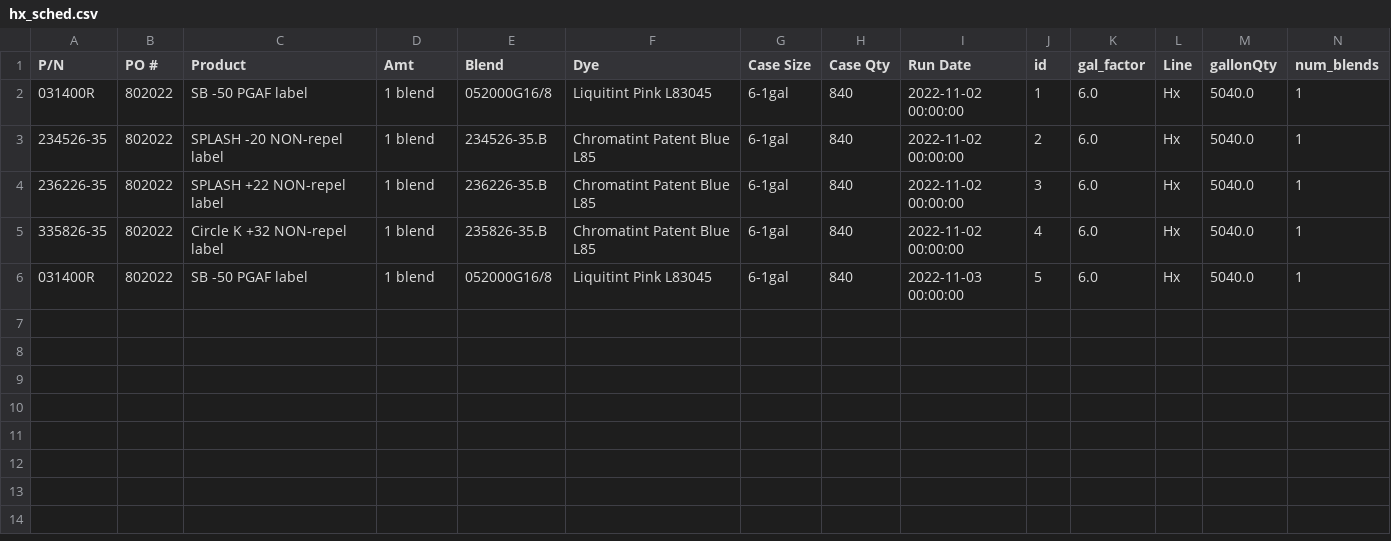
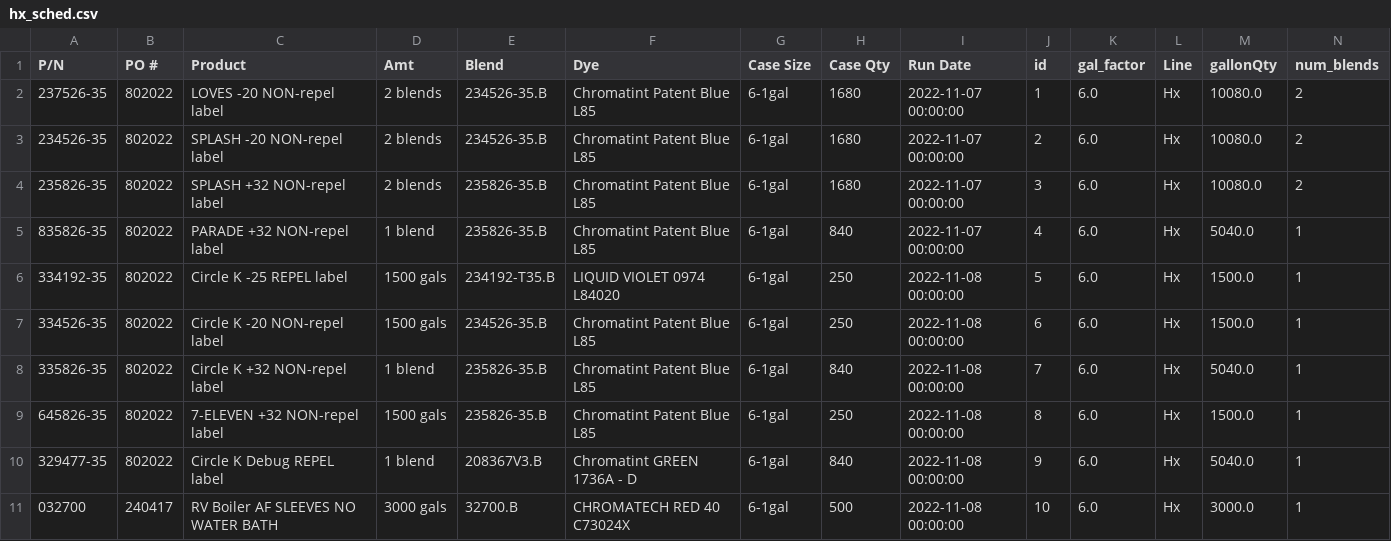
Before and after one commit to ParkerMedlin/kpk-app, a CSV file: db_imports/hx_sched.csv, drawn as a sheet.

```diff
--- a/db_imports/hx_sched.csv
+++ b/db_imports/hx_sched.csv
@@ -1,6 +1,11 @@
 P/N,PO #,Product,Amt,Blend,Dye,Case Size,Case Qty,Run Date,id,gal_factor,Line,gallonQty,num_blends
-031400R,802022,SB -50 PGAF  label,1 blend,052000G16/8,Liquitint Pink L83045,6-1gal,840,2022-11-02 00:00:00,1,6.0,Hx,5040.0,1
-234526-35,802022,SPLASH -20 NON-repel label  ,1 blend,234526-35.B,Chromatint Patent Blue L85,6-1gal,840,2022-11-02 00:00:00,2,6.0,Hx,5040.0,1
-236226-35,802022,SPLASH +22 NON-repel label,1 blend,236226-35.B,Chromatint Patent Blue L85,6-1gal,840,2022-11-02 00:00:00,3,6.0,Hx,5040.0,1
-335826-35,802022,Circle K +32 NON-repel  label,1 blend,235826-35.B,Chromatint Patent Blue L85,6-1gal,840,2022-11-02 00:00:00,4,6.0,Hx,5040.0,1
-031400R,802022,SB -50 PGAF  label,1 blend,052000G16/8,Liquitint Pink L83045,6-1gal,840,2022-11-03 00:00:00,5,6.0,Hx,5040.0,1
+237526-35,802022,LOVES -20 NON-repel label     ,2 blends,234526-35.B,Chromatint Patent Blue L85,6-1gal,1680,2022-11-07 00:00:00,1,6.0,Hx,10080.0,2
+234526-35,802022,SPLASH -20 NON-repel label  ,2 blends,234526-35.B,Chromatint Patent Blue L85,6-1gal,1680,2022-11-07 00:00:00,2,6.0,Hx,10080.0,2
+235826-35,802022,SPLASH +32 NON-repel label,2 blends,235826-35.B,Chromatint Patent Blue L85,6-1gal,1680,2022-11-07 00:00:00,3,6.0,Hx,10080.0,2
+835826-35,802022,PARADE +32 NON-repel label ,1 blend,235826-35.B,Chromatint Patent Blue L85,6-1gal,840,2022-11-07 00:00:00,4,6.0,Hx,5040.0,1
+334192-35,802022,Circle K -25 REPEL label,1500 gals,234192-T35.B,LIQUID VIOLET 0974 L84020,6-1gal,250,2022-11-08 00:00:00,5,6.0,Hx,1500.0,1
+334526-35,802022,Circle K -20 NON-repel label ,1500 gals,234526-35.B,Chromatint Patent Blue L85,6-1gal,250,2022-11-08 00:00:00,6,6.0,Hx,1500.0,1
+335826-35,802022,Circle K +32 NON-repel  label,1 blend,235826-35.B,Chromatint Patent Blue L85,6-1gal,840,2022-11-08 00:00:00,7,6.0,Hx,5040.0,1
+645826-35,802022,7-ELEVEN +32 NON-repel label,1500 gals,235826-35.B,Chromatint Patent Blue L85,6-1gal,250,2022-11-08 00:00:00,8,6.0,Hx,1500.0,1
+329477-35,802022,Circle K Debug REPEL label,1 blend,208367V3.B,Chromatint GREEN 1736A - D,6-1gal,840,2022-11-08 00:00:00,9,6.0,Hx,5040.0,1
+032700,240417,RV Boiler AF SLEEVES NO WATER BATH,3000 gals,32700.B,CHROMATECH RED 40 C73024X,6-1gal,500,2022-11-08 00:00:00,10,6.0,Hx,3000.0,1
```
Also changed, not shown: db_imports/BM_BillHeader.csv, 11 other files.
